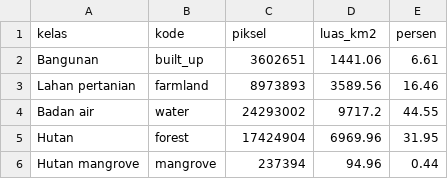
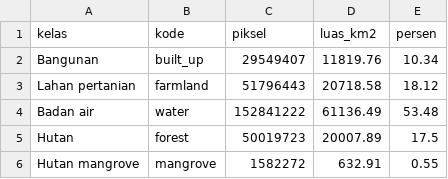
Before and after one commit to Nacxht/proyek-sains-data, a CSV file: src/tugas-6/streamlit_app/data/luas_per_kelas.csv, drawn as a sheet.

Commit message:
tugas-6/chore: update data aplikasi streamlit

```diff
--- a/src/tugas-6/streamlit_app/data/luas_per_kelas.csv
+++ b/src/tugas-6/streamlit_app/data/luas_per_kelas.csv
@@ -1,6 +1,6 @@
 kelas,kode,piksel,luas_km2,persen
-Bangunan,built_up,3602651,1441.06,6.61
-Lahan pertanian,farmland,8973893,3589.56,16.46
-Badan air,water,24293002,9717.2,44.55
-Hutan,forest,17424904,6969.96,31.95
-Hutan mangrove,mangrove,237394,94.96,0.44
+Bangunan,built_up,29549407,11819.76,10.34
+Lahan pertanian,farmland,51796443,20718.58,18.12
+Badan air,water,152841222,61136.49,53.48
+Hutan,forest,50019723,20007.89,17.5
+Hutan mangrove,mangrove,1582272,632.91,0.55
```
Also changed, not shown: src/tugas-6/streamlit_app/data/separabilitas_fitur.csv, 11 other files.
